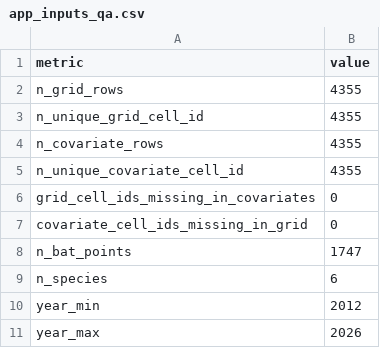
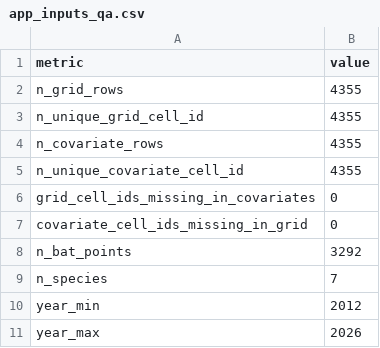
Before and after one commit to Michele-75/california-bat-occurrence-explorer, a CSV file: data/processed/app/app_inputs_qa.csv, drawn as a sheet.

```diff
--- a/data/processed/app/app_inputs_qa.csv
+++ b/data/processed/app/app_inputs_qa.csv
@@ -7,4 +7,4 @@ grid_cell_ids_missing_in_covariates,0
 covariate_cell_ids_missing_in_grid,0
-n_bat_points,1747
-n_species,6
+n_bat_points,3292
+n_species,7
 year_min,2012
```
Also changed, not shown: 3 other files.
